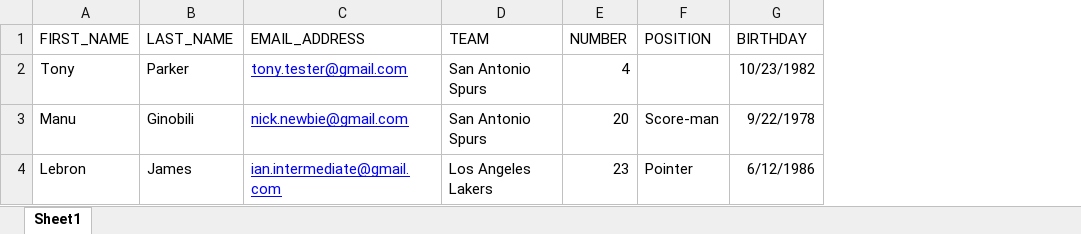
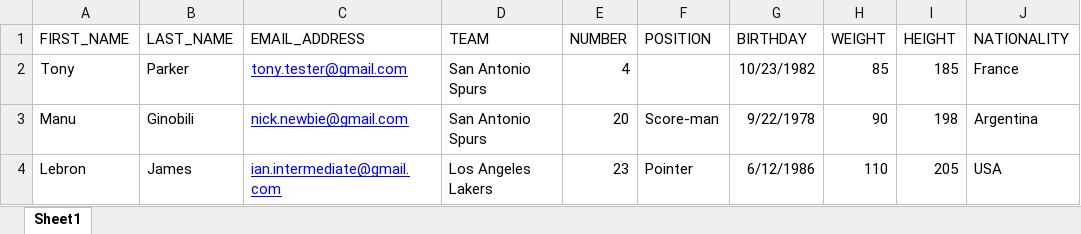
Before and after one commit to genpurcm/project1, an Excel workbook: Player.xlsx, sheet Sheet1, drawn as a sheet; values as stored, in another font and other column widths than the file's, no borders; the diff names each change by its address in the sheet, - before the commit and + after, or states it on an @@ line.

```diff
--- a/Player.xlsx (sheet Sheet1)
+++ b/Player.xlsx (sheet Sheet1)
+column H (WEIGHT), rows 2-4: 85 | 90 | 110
+column I (HEIGHT), rows 2-4: 185 | 198 | 205
+column J (NATIONALITY), rows 2-4: France | Argentina | USA
```
Also changed, not shown: 4 other files.
